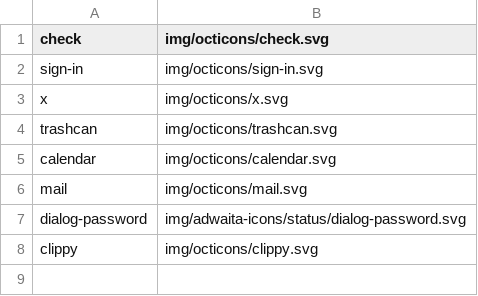
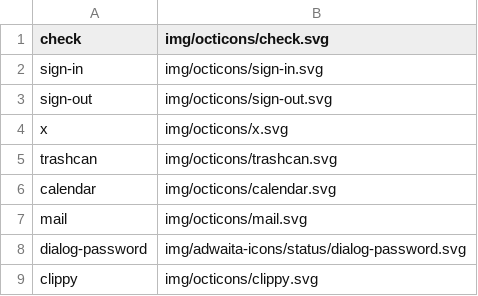
Before and after one commit to shgysk8zer0/maintenance, a CSV file: icons.csv, drawn as a sheet; the diff names each change by its address in the sheet, - before the commit and + after, or states it on an @@ line.

```diff
--- a/icons.csv
+++ b/icons.csv
+row 3: sign-out | img/octicons/sign-out.svg
```
Also changed, not shown: 4 other files.
